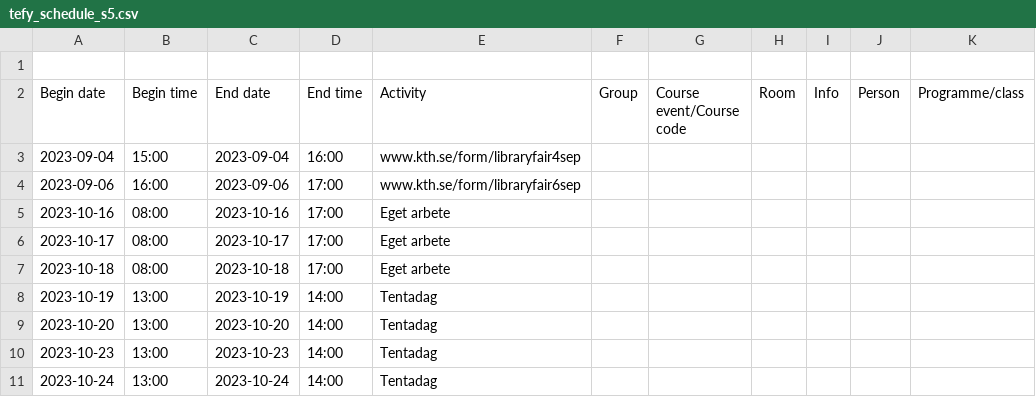
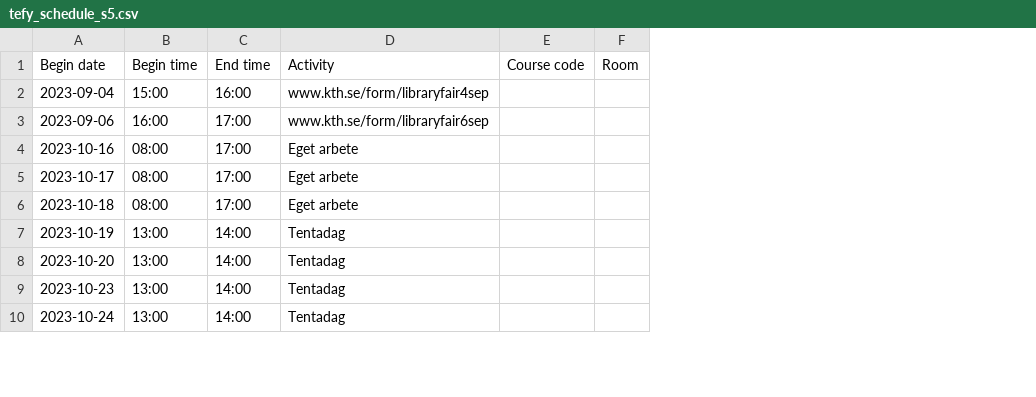
Before and after one commit to sebbefurn/kth_navigator_gui, a CSV file: backend/chatbot/Data/tefy_schedule_s5.csv, drawn as a sheet; only a part is shown; removed rows and columns are numbered as before the commit, all else as after; the diff names each change by its address in the sheet, - before the commit and + after, or states it on an @@ line.

```diff
--- a/backend/chatbot/Data/tefy_schedule_s5.csv
+++ b/backend/chatbot/Data/tefy_schedule_s5.csv
-column C (End date), rows 3-11: 2023-09-04 | 2023-09-06 | 2023-10-16 | 2023-10-17 | 2023-10-18 | 2023-10-19 | 2023-10-20 | 2023-10-23 | 2023-10-24
-column F (Group), empty
-column G (Course event/Course code), empty
+column E (Course code), empty
-column I (Info), empty
-column J (Person), empty
-column K (Programme/class), empty
-row 1: (empty)
```
Also changed, not shown: 6 other files.
